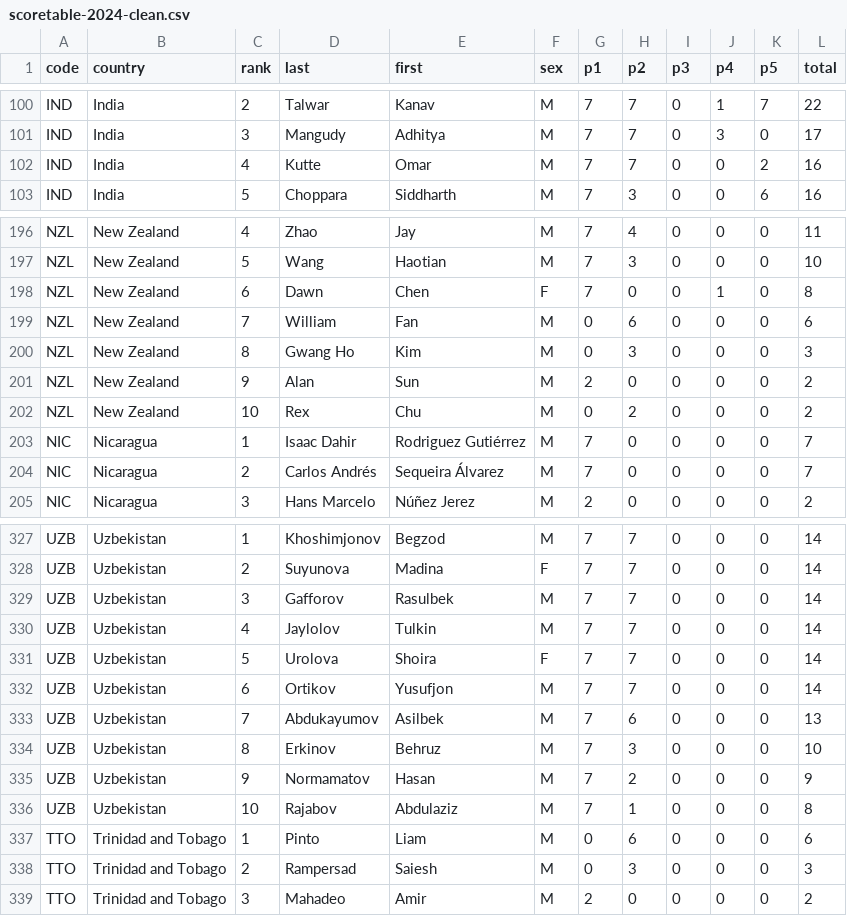
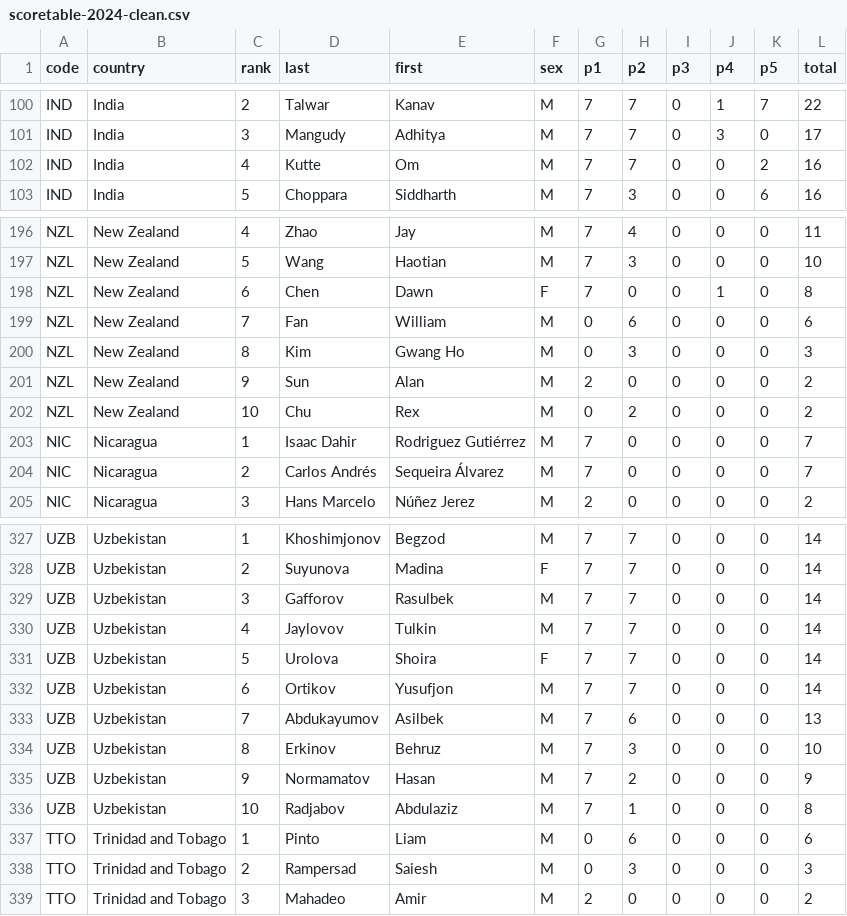
Before and after one commit to leomtz/apmowebsite, a CSV file: data/data_clean/scoretable-2024-clean.csv, drawn as a sheet; only a part is shown, gaps mark what is left out.

```diff
--- a/data/data_clean/scoretable-2024-clean.csv
+++ b/data/data_clean/scoretable-2024-clean.csv
@@ -101,3 +101,3 @@ IND,India,2,Talwar,Kanav,M,7,7,0,1,7,22
 IND,India,3,Mangudy,Adhitya,M,7,7,0,3,0,17
-IND,India,4,Kutte,Omar,M,7,7,0,0,2,16
+IND,India,4,Kutte,Om,M,7,7,0,0,2,16
 IND,India,5,Choppara,Siddharth,M,7,3,0,0,6,16
@@ -197,7 +197,7 @@ NZL,New Zealand,4,Zhao,Jay,M,7,4,0,0,0,11
 NZL,New Zealand,5,Wang,Haotian,M,7,3,0,0,0,10
-NZL,New Zealand,6,Dawn,Chen,F,7,0,0,1,0,8
-NZL,New Zealand,7,William,Fan,M,0,6,0,0,0,6
-NZL,New Zealand,8,Gwang Ho,Kim,M,0,3,0,0,0,3
-NZL,New Zealand,9,Alan,Sun,M,2,0,0,0,0,2
-NZL,New Zealand,10,Rex,Chu,M,0,2,0,0,0,2
+NZL,New Zealand,6,Chen,Dawn,F,7,0,0,1,0,8
+NZL,New Zealand,7,Fan,William,M,0,6,0,0,0,6
+NZL,New Zealand,8,Kim,Gwang Ho,M,0,3,0,0,0,3
+NZL,New Zealand,9,Sun,Alan,M,2,0,0,0,0,2
+NZL,New Zealand,10,Chu,Rex,M,0,2,0,0,0,2
 NIC,Nicaragua,1,Isaac Dahir,Rodriguez Gutiérrez,M,7,0,0,0,0,7
@@ -329,3 +329,3 @@ UZB,Uzbekistan,2,Suyunova ,Madina,F,7,7,0,0,0,14
 UZB,Uzbekistan,3,Gafforov,Rasulbek,M,7,7,0,0,0,14
-UZB,Uzbekistan,4,Jaylolov ,Tulkin,M,7,7,0,0,0,14
+UZB,Uzbekistan,4,Jaylovov,Tulkin,M,7,7,0,0,0,14
 UZB,Uzbekistan,5,Urolova ,Shoira,F,7,7,0,0,0,14
@@ -335,3 +335,3 @@ UZB,Uzbekistan,8,Erkinov,Behruz,M,7,3,0,0,0,10
 UZB,Uzbekistan,9,Normamatov,Hasan,M,7,2,0,0,0,9
-UZB,Uzbekistan,10,Rajabov ,Abdulaziz,M,7,1,0,0,0,8
+UZB,Uzbekistan,10,Radjabov ,Abdulaziz,M,7,1,0,0,0,8
 TTO,Trinidad and Tobago,1,Pinto,Liam,M,0,6,0,0,0,6
```
Also changed, not shown: data/reports/score_awards_2024.csv, 6 other files.
